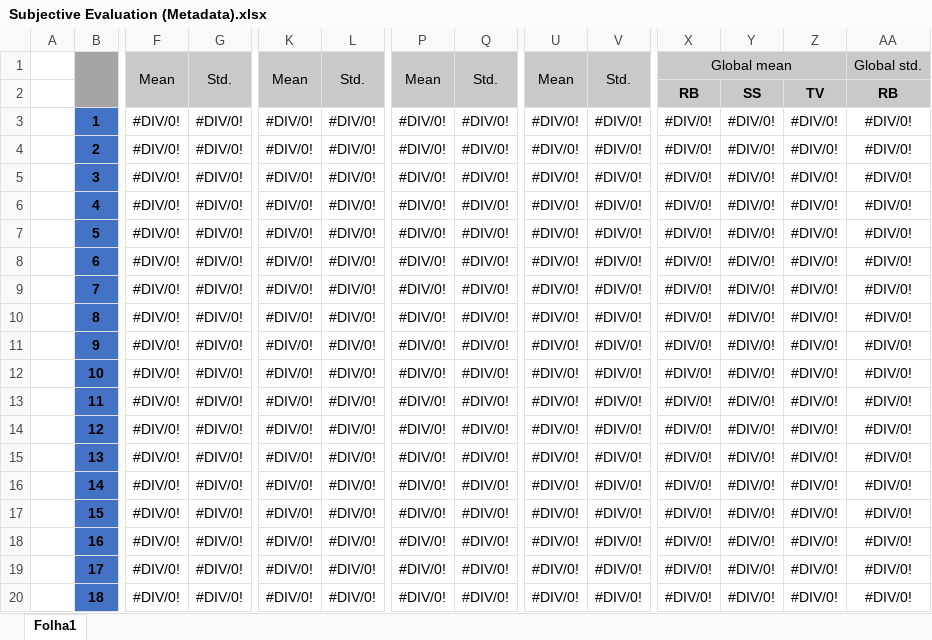
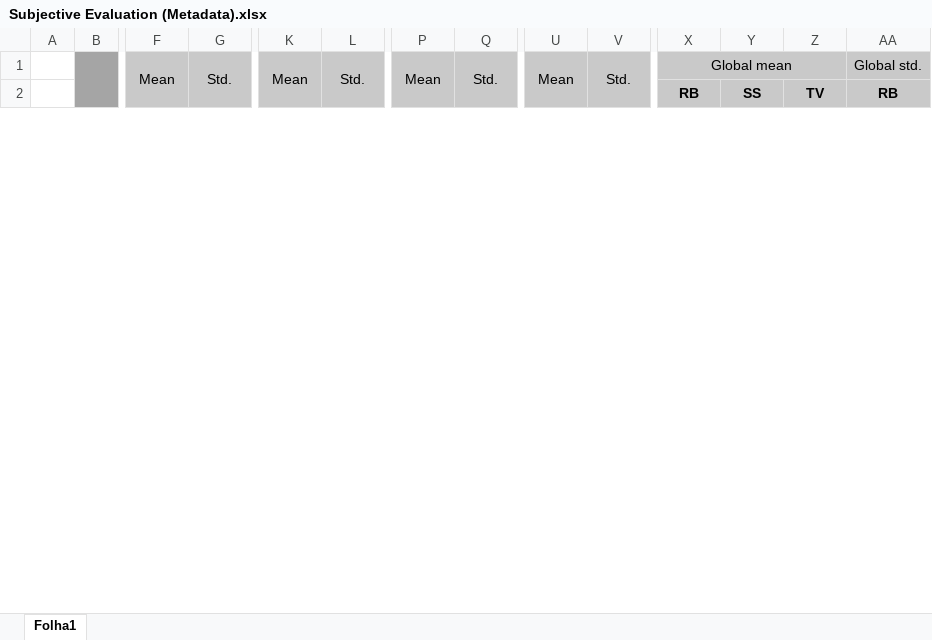
Before and after one commit to smartlord7/MMIRMusicRecommender, an Excel workbook: doc/Subjective Evaluation (Metadata).xlsx, sheet Folha1, drawn as a sheet; only a part is shown, gaps mark what is left out; values as stored, in another font and other column widths than the file's, no borders; conditional formats not drawn; removed rows and columns are numbered as before the commit, all else as after; rows hold the shown columns only; the diff covers the shown part only; the diff names each change by its address in the sheet, - before the commit and + after, or states it on an @@ line.

Commit message:
MASTER: Implement Subjective Evaluation

```diff
--- a/doc/Subjective Evaluation (Metadata).xlsx (sheet Folha1)
+++ b/doc/Subjective Evaluation (Metadata).xlsx (sheet Folha1)
-row 3:  | 1 | #DIV/0! | #DIV/0! | #DIV/0! | #DIV/0! | #DIV/0! | #DIV/0! | #DIV/0! | #DIV/0! | #DIV/0! | #DIV/0! | #DIV/0! | #DIV/0!
-row 4:  | 2 | #DIV/0! | #DIV/0! | #DIV/0! | #DIV/0! | #DIV/0! | #DIV/0! | #DIV/0! | #DIV/0! | #DIV/0! | #DIV/0! | #DIV/0! | #DIV/0!
-row 5:  | 3 | #DIV/0! | #DIV/0! | #DIV/0! | #DIV/0! | #DIV/0! | #DIV/0! | #DIV/0! | #DIV/0! | #DIV/0! | #DIV/0! | #DIV/0! | #DIV/0!
-row 6:  | 4 | #DIV/0! | #DIV/0! | #DIV/0! | #DIV/0! | #DIV/0! | #DIV/0! | #DIV/0! | #DIV/0! | #DIV/0! | #DIV/0! | #DIV/0! | #DIV/0!
-row 7:  | 5 | #DIV/0! | #DIV/0! | #DIV/0! | #DIV/0! | #DIV/0! | #DIV/0! | #DIV/0! | #DIV/0! | #DIV/0! | #DIV/0! | #DIV/0! | #DIV/0!
-row 8:  | 6 | #DIV/0! | #DIV/0! | #DIV/0! | #DIV/0! | #DIV/0! | #DIV/0! | #DIV/0! | #DIV/0! | #DIV/0! | #DIV/0! | #DIV/0! | #DIV/0!
-row 9:  | 7 | #DIV/0! | #DIV/0! | #DIV/0! | #DIV/0! | #DIV/0! | #DIV/0! | #DIV/0! | #DIV/0! | #DIV/0! | #DIV/0! | #DIV/0! | #DIV/0!
-row 10:  | 8 | #DIV/0! | #DIV/0! | #DIV/0! | #DIV/0! | #DIV/0! | #DIV/0! | #DIV/0! | #DIV/0! | #DIV/0! | #DIV/0! | #DIV/0! | #DIV/0!
-row 11:  | 9 | #DIV/0! | #DIV/0! | #DIV/0! | #DIV/0! | #DIV/0! | #DIV/0! | #DIV/0! | #DIV/0! | #DIV/0! | #DIV/0! | #DIV/0! | #DIV/0!
-row 12:  | 10 | #DIV/0! | #DIV/0! | #DIV/0! | #DIV/0! | #DIV/0! | #DIV/0! | #DIV/0! | #DIV/0! | #DIV/0! | #DIV/0! | #DIV/0! | #DIV/0!
-row 13:  | 11 | #DIV/0! | #DIV/0! | #DIV/0! | #DIV/0! | #DIV/0! | #DIV/0! | #DIV/0! | #DIV/0! | #DIV/0! | #DIV/0! | #DIV/0! | #DIV/0!
-row 14:  | 12 | #DIV/0! | #DIV/0! | #DIV/0! | #DIV/0! | #DIV/0! | #DIV/0! | #DIV/0! | #DIV/0! | #DIV/0! | #DIV/0! | #DIV/0! | #DIV/0!
-row 15:  | 13 | #DIV/0! | #DIV/0! | #DIV/0! | #DIV/0! | #DIV/0! | #DIV/0! | #DIV/0! | #DIV/0! | #DIV/0! | #DIV/0! | #DIV/0! | #DIV/0!
-row 16:  | 14 | #DIV/0! | #DIV/0! | #DIV/0! | #DIV/0! | #DIV/0! | #DIV/0! | #DIV/0! | #DIV/0! | #DIV/0! | #DIV/0! | #DIV/0! | #DIV/0!
-row 17:  | 15 | #DIV/0! | #DIV/0! | #DIV/0! | #DIV/0! | #DIV/0! | #DIV/0! | #DIV/0! | #DIV/0! | #DIV/0! | #DIV/0! | #DIV/0! | #DIV/0!
-row 18:  | 16 | #DIV/0! | #DIV/0! | #DIV/0! | #DIV/0! | #DIV/0! | #DIV/0! | #DIV/0! | #DIV/0! | #DIV/0! | #DIV/0! | #DIV/0! | #DIV/0!
-row 19:  | 17 | #DIV/0! | #DIV/0! | #DIV/0! | #DIV/0! | #DIV/0! | #DIV/0! | #DIV/0! | #DIV/0! | #DIV/0! | #DIV/0! | #DIV/0! | #DIV/0!
-row 20:  | 18 | #DIV/0! | #DIV/0! | #DIV/0! | #DIV/0! | #DIV/0! | #DIV/0! | #DIV/0! | #DIV/0! | #DIV/0! | #DIV/0! | #DIV/0! | #DIV/0!
```
Also changed, not shown: 20 added rows, 2 removed rows and 4 edited cells elsewhere in this sheet, 5 other files.
